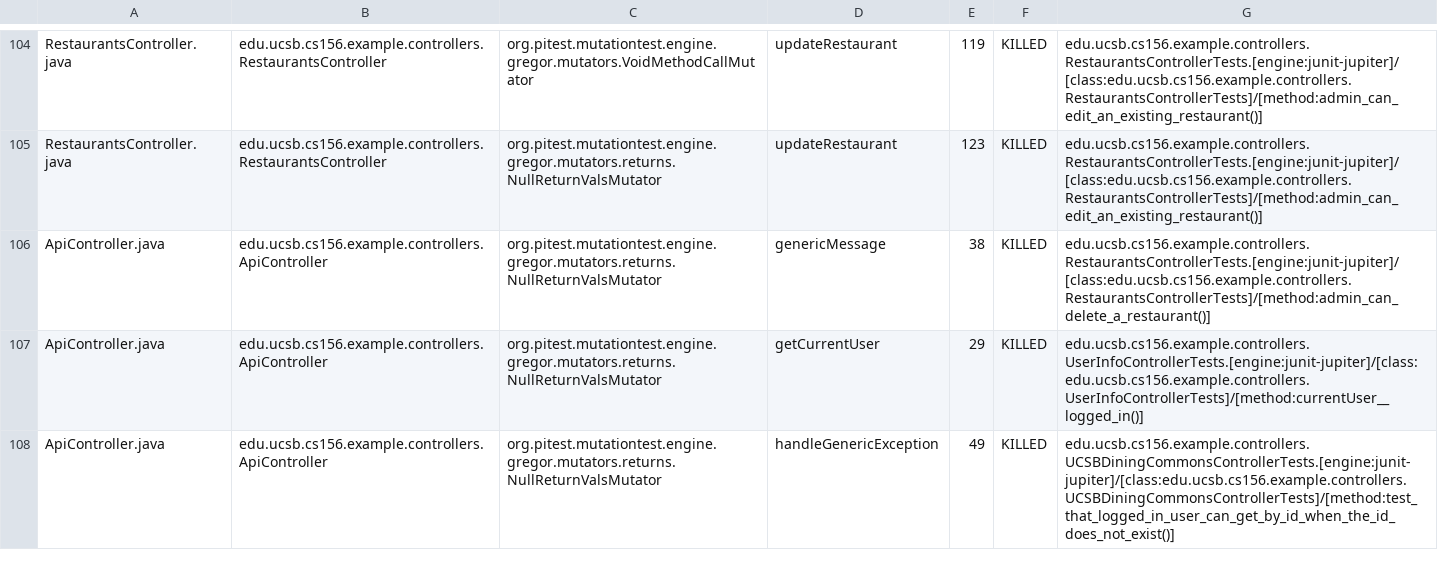
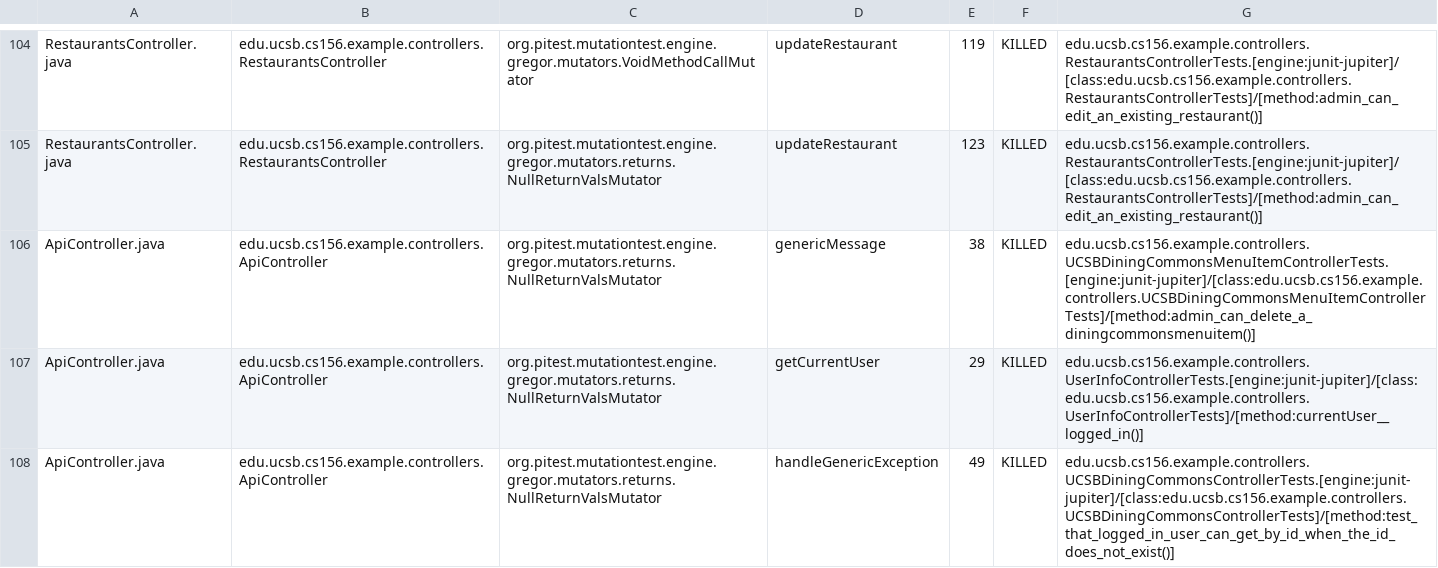
Before and after one commit to ucsb-cs156-f24/team01-f24-12, a CSV file: pitest/mutations.csv, drawn as a sheet; only a part is shown, gaps mark what is left out.

Commit message:
Deploying to gh-pages from @ ucsb-cs156-f24/team01-f24-12@a35935d61b9d1914ad4d9db862c4a5cc9345789c 🚀

```diff
--- a/pitest/mutations.csv
+++ b/pitest/mutations.csv
@@ -105,3 +105,3 @@ RestaurantsController.java,edu.ucsb.cs156.example.controllers.RestaurantsControl
 RestaurantsController.java,edu.ucsb.cs156.example.controllers.RestaurantsController,org.pitest.mutationtest.engine.gregor.mutators.returns.NullReturnValsMutator,updateRestaurant,123,KILLED,edu.ucsb.cs156.example.controllers.RestaurantsControllerTests.[engine:junit-jupiter]/[class:edu.ucsb.cs156.example.controllers.RestaurantsControllerTests]/[method:admin_can_edit_an_existing_restaurant()]
-ApiController.java,edu.ucsb.cs156.example.controllers.ApiController,org.pitest.mutationtest.engine.gregor.mutators.returns.NullReturnValsMutator,genericMessage,38,KILLED,edu.ucsb.cs156.example.controllers.RestaurantsControllerTests.[engine:junit-jupiter]/[class:edu.ucsb.cs156.example.controllers.RestaurantsControllerTests]/[method:admin_can_delete_a_restaurant()]
+ApiController.java,edu.ucsb.cs156.example.controllers.ApiController,org.pitest.mutationtest.engine.gregor.mutators.returns.NullReturnValsMutator,genericMessage,38,KILLED,edu.ucsb.cs156.example.controllers.UCSBDiningCommonsMenuItemControllerTests.[engine:junit-jupiter]/[class:edu.ucsb.cs156.example.controllers.UCSBDiningCommonsMenuItemControllerTests]/[method:admin_can_delete_a_diningcommonsmenuitem()]
 ApiController.java,edu.ucsb.cs156.example.controllers.ApiController,org.pitest.mutationtest.engine.gregor.mutators.returns.NullReturnValsMutator,getCurrentUser,29,KILLED,edu.ucsb.cs156.example.controllers.UserInfoControllerTests.[engine:junit-jupiter]/[class:edu.ucsb.cs156.example.controllers.UserInfoControllerTests]/[method:currentUser__logged_in()]
```
Also changed, not shown: 14 other files.
